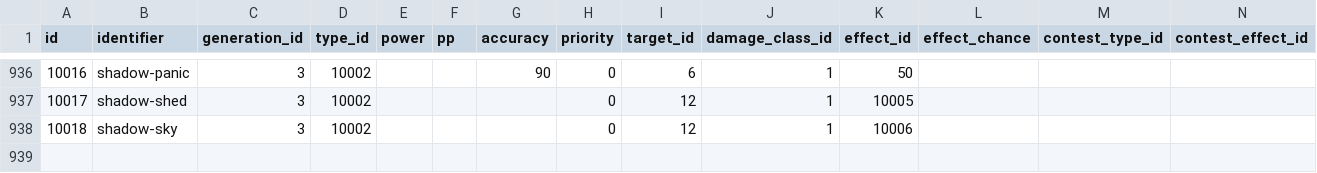
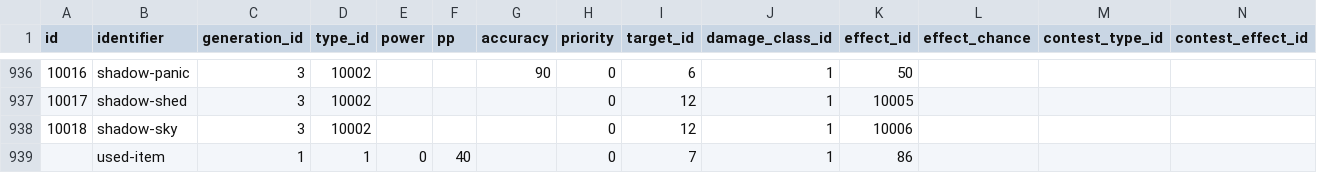
Before and after one commit to FortifyTank/ProjectRestart, a CSV file: Assets/Resources/moves.csv, drawn as a sheet; only a part is shown, gaps mark what is left out; rows hold the shown columns only; the diff names each change by its address in the sheet, - before the commit and + after, or states it on an @@ line.

Commit message:
ADDED STATUS EFFECTS I THINK

```diff
--- a/Assets/Resources/moves.csv
+++ b/Assets/Resources/moves.csv
+row 939:  | used-item | 1 | 1 | 0 | 40 |  | 0 | 7 | 1 | 86
```
Also changed, not shown: 16 other files.
